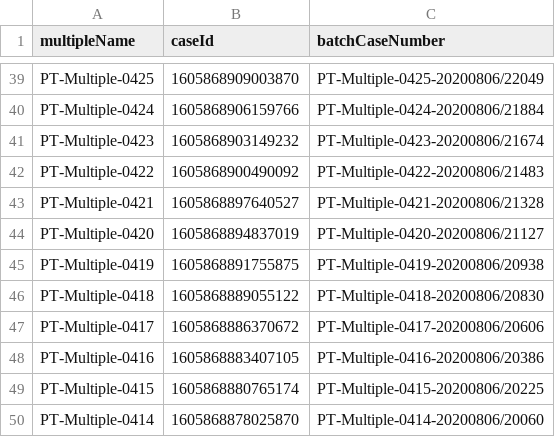
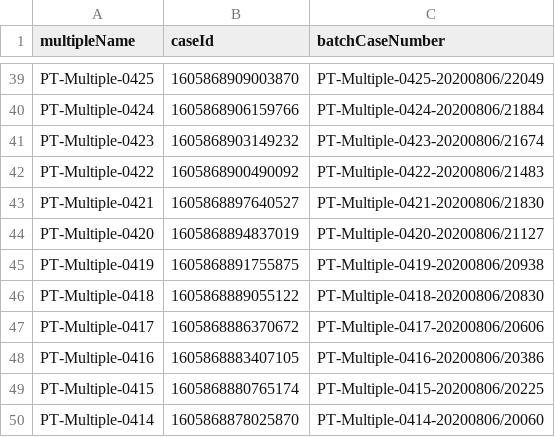
Before and after one commit to hmcts/ethos-performance-test-v1, a CSV file: src/gatling/resources/Ethos_MultipleName.csv, drawn as a sheet; only a part is shown, gaps mark what is left out.

Commit message:
Update Ethos_MultipleName.csv

```diff
--- a/src/gatling/resources/Ethos_MultipleName.csv
+++ b/src/gatling/resources/Ethos_MultipleName.csv
@@ -42,3 +42,3 @@ PT-Multiple-0423,1605868903149232,PT-Multiple-0423-20200806/21674
 PT-Multiple-0422,1605868900490092,PT-Multiple-0422-20200806/21483
-PT-Multiple-0421,1605868897640527,PT-Multiple-0421-20200806/21328
+PT-Multiple-0421,1605868897640527,PT-Multiple-0421-20200806/21830
 PT-Multiple-0420,1605868894837019,PT-Multiple-0420-20200806/21127
```
